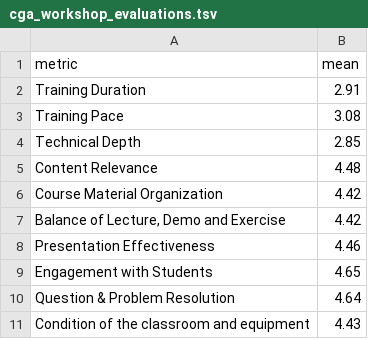
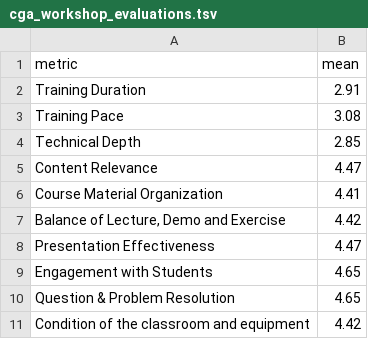
Before and after one commit to IQSS/iqss-metrics-dashboard, a TSV file: assets/data/cga_workshop_evaluations.tsv, drawn as a sheet.

```diff
--- a/assets/data/cga_workshop_evaluations.tsv
+++ b/assets/data/cga_workshop_evaluations.tsv
@@ -4,8 +4,8 @@ Training Pace	3.08
 Technical Depth	2.85
-Content Relevance	4.48
-Course Material Organization	4.42
+Content Relevance	4.47
+Course Material Organization	4.41
 Balance of Lecture, Demo and Exercise	4.42
-Presentation Effectiveness	4.46
+Presentation Effectiveness	4.47
 Engagement with Students	4.65
-Question & Problem Resolution	4.64
-Condition of the classroom and equipment	4.43
+Question & Problem Resolution	4.65
+Condition of the classroom and equipment	4.42
```
Also changed, not shown: assets/data/business_operations.tsv, assets/data/cgaEventRegistration.tsv, 3 other files.
